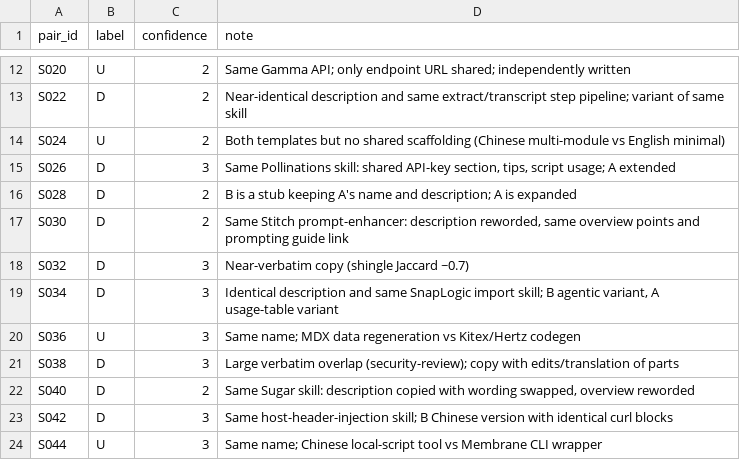
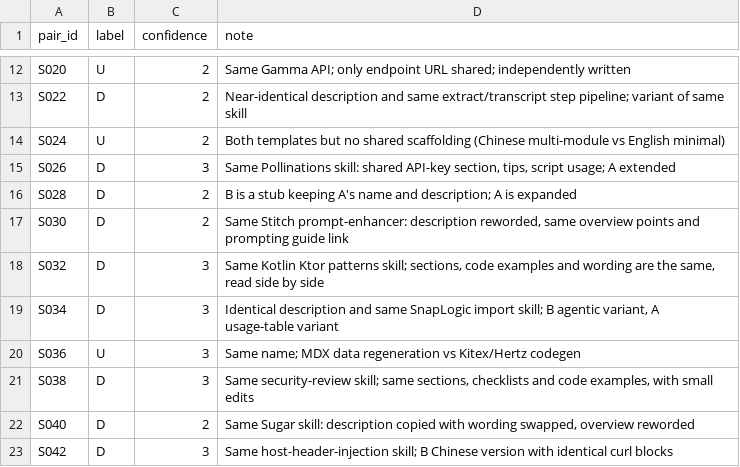
Before and after one commit to BhaveshMRA/RWPM, a CSV file: labeling/stress/sheet_Bhavesh.csv, drawn as a sheet; only a part is shown, gaps mark what is left out; the shorter side is filled out with more unchanged rows.

Commit message:
feat: add stress pairs dataset and update labeling notes for Bhavesh

```diff
--- a/labeling/stress/sheet_Bhavesh.csv
+++ b/labeling/stress/sheet_Bhavesh.csv
@@ -17,6 +17,6 @@ S028,D,2,B is a stub keeping A's name and description; A is expanded
 S030,D,2,"Same Stitch prompt-enhancer: description reworded, same overview points and prompting guide link"
-S032,D,3,Near-verbatim copy (shingle Jaccard ~0.7)
+S032,D,3,"Same Kotlin Ktor patterns skill; sections, code examples and wording are the same, read side by side"
 S034,D,3,"Identical description and same SnapLogic import skill; B agentic variant, A usage-table variant"
 S036,U,3,Same name; MDX data regeneration vs Kitex/Hertz codegen
-S038,D,3,Large verbatim overlap (security-review); copy with edits/translation of parts
+S038,D,3,"Same security-review skill; same sections, checklists and code examples, with small edits"
 S040,D,2,"Same Sugar skill: description copied with wording swapped, overview reworded"
```
